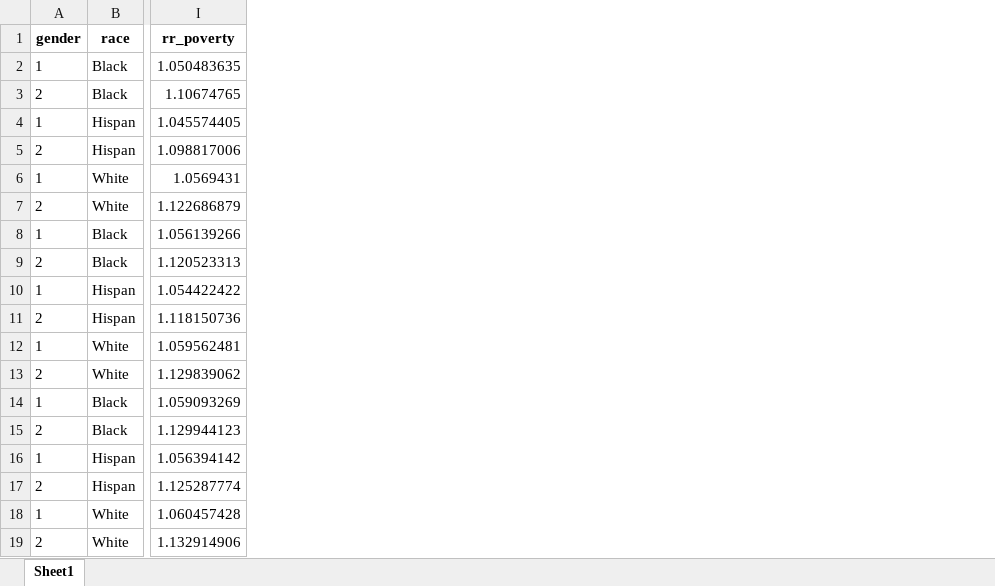
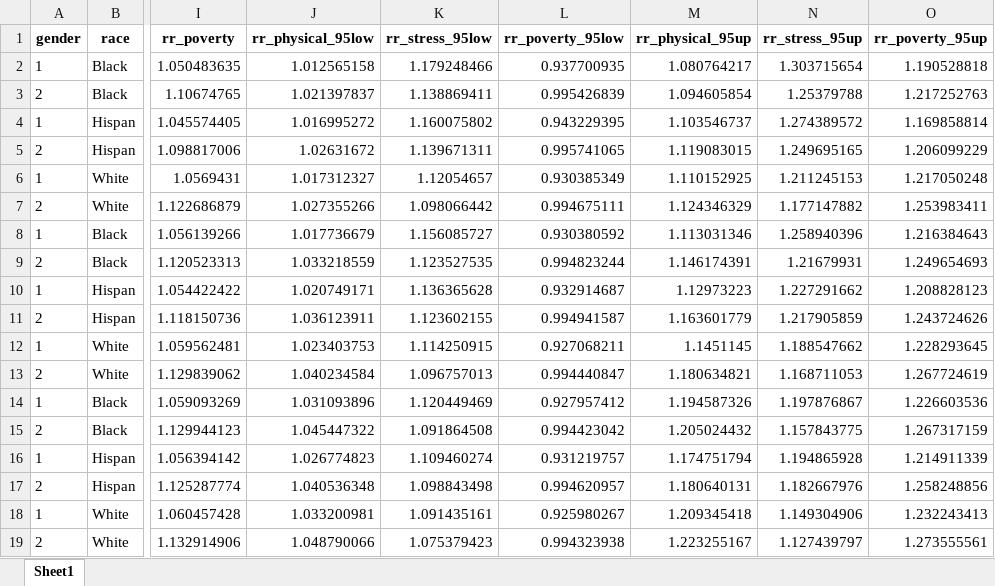
Before and after one commit to christiandudel/hrs_hwle, an Excel workbook: Results/quality.xlsx, sheet Sheet1, drawn as a sheet; only a part is shown, gaps mark what is left out; values as stored, in another font and other column widths than the file's, no borders; the diff names each change by its address in the sheet, - before the commit and + after, or states it on an @@ line.

Commit message:
Added bootstrap and confidence intervals to risk ratios for job quality

```diff
--- a/Results/quality.xlsx (sheet Sheet1)
+++ b/Results/quality.xlsx (sheet Sheet1)
+column J (rr_physical_95low), rows 2-19: 1.012565158 | 1.021397837 | 1.016995272 | 1.02631672 | 1.017312327 | 1.027355266 | 1.017736679 | 1.033218559 | 1.020749171 | 1.036123911 | 1.023403753 | 1.040234584 | 1.031093896 | 1.045447322 | 1.026774823 | 1.040536348 | 1.033200981 | 1.048790066
+column K (rr_stress_95low), rows 2-19: 1.179248466 | 1.138869411 | 1.160075802 | 1.139671311 | 1.12054657 | 1.098066442 | 1.156085727 | 1.123527535 | 1.136365628 | 1.123602155 | 1.114250915 | 1.096757013 | 1.120449469 | 1.091864508 | 1.109460274 | 1.098843498 | 1.091435161 | 1.075379423
+column L (rr_poverty_95low), rows 2-19: 0.937700935 | 0.995426839 | 0.943229395 | 0.995741065 | 0.930385349 | 0.994675111 | 0.930380592 | 0.994823244 | 0.932914687 | 0.994941587 | 0.927068211 | 0.994440847 | 0.927957412 | 0.994423042 | 0.931219757 | 0.994620957 | 0.925980267 | 0.994323938
+column M (rr_physical_95up), rows 2-19: 1.080764217 | 1.094605854 | 1.103546737 | 1.119083015 | 1.110152925 | 1.124346329 | 1.113031346 | 1.146174391 | 1.12973223 | 1.163601779 | 1.1451145 | 1.180634821 | 1.194587326 | 1.205024432 | 1.174751794 | 1.180640131 | 1.209345418 | 1.223255167
+column N (rr_stress_95up), rows 2-19: 1.303715654 | 1.25379788 | 1.274389572 | 1.249695165 | 1.211245153 | 1.177147882 | 1.258940396 | 1.21679931 | 1.227291662 | 1.217905859 | 1.188547662 | 1.168711053 | 1.197876867 | 1.157843775 | 1.194865928 | 1.182667976 | 1.149304906 | 1.127439797
+column O (rr_poverty_95up), rows 2-19: 1.190528818 | 1.217252763 | 1.169858814 | 1.206099229 | 1.217050248 | 1.253983411 | 1.216384643 | 1.249654693 | 1.208828123 | 1.243724626 | 1.228293645 | 1.267724619 | 1.226603536 | 1.267317159 | 1.214911339 | 1.258248856 | 1.232243413 | 1.273555561
```
Also changed, not shown: 1 other file.
